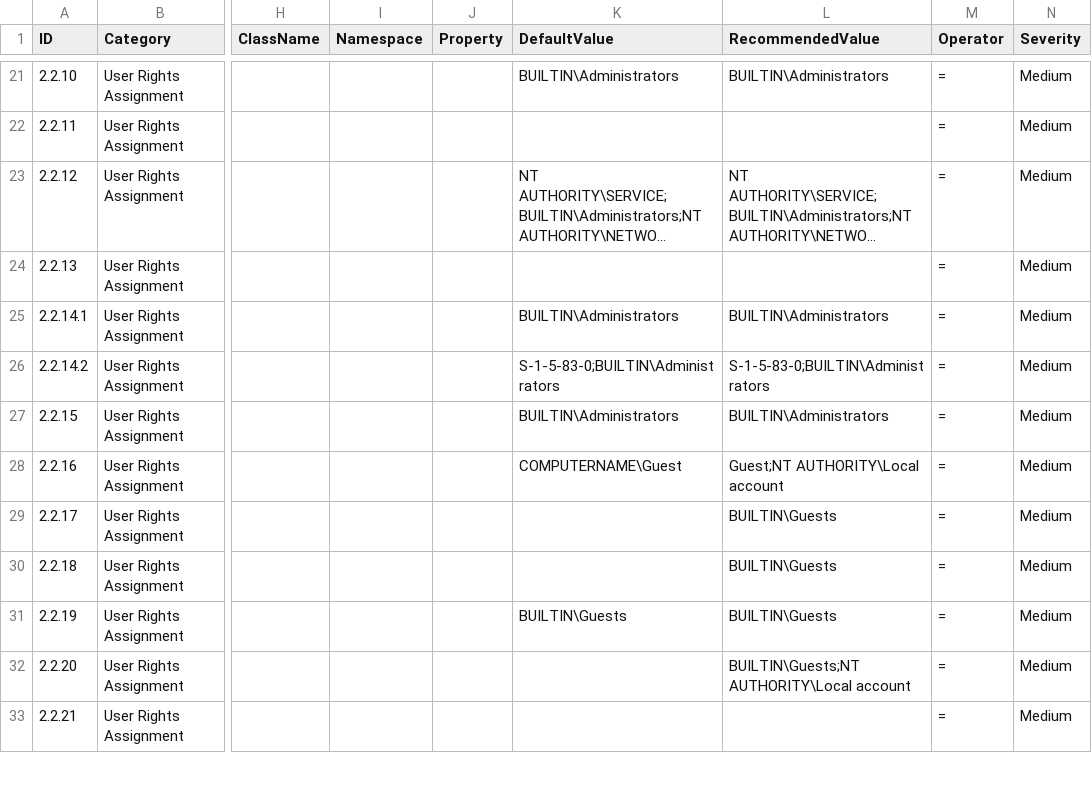
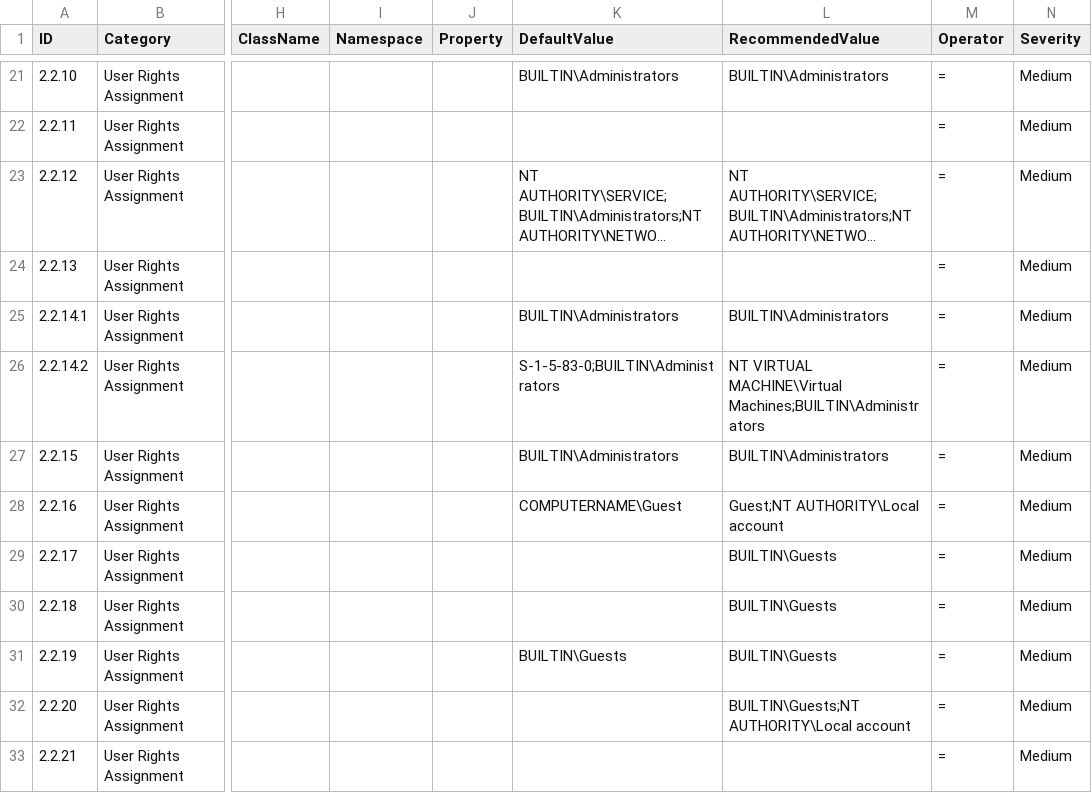
Before and after one commit to 0x6d69636b/windows_hardening, a CSV file: lists/finding_list_cis_microsoft_windows_10_enterprise_2004_machine.csv, drawn as a sheet; only a part is shown, gaps mark what is left out; long unchanged cells end in …; the diff covers the shown part only; the diff names each change by its address in the sheet, - before the commit and + after, or states it on an @@ line.

Commit message:
Add SID translation for accesschk

```diff
--- a/lists/finding_list_cis_microsoft_windows_10_enterprise_2004_machine.csv
+++ b/lists/finding_list_cis_microsoft_windows_10_enterprise_2004_machine.csv
-L26 (RecommendedValue): S-1-5-83-0;BUILTIN\Administrators
+L26 (RecommendedValue): NT VIRTUAL MACHINE\Virtual Machines;BUILTIN\Administrators
```
Also changed, not shown: 1 added row and 2 edited cells elsewhere in this file, lists/finding_list_cis_microsoft_windows_10_enterprise_1809_machine.csv, lists/finding_list_cis_microsoft_windows_10_enterprise_1903_machine.csv, 6 other files.
